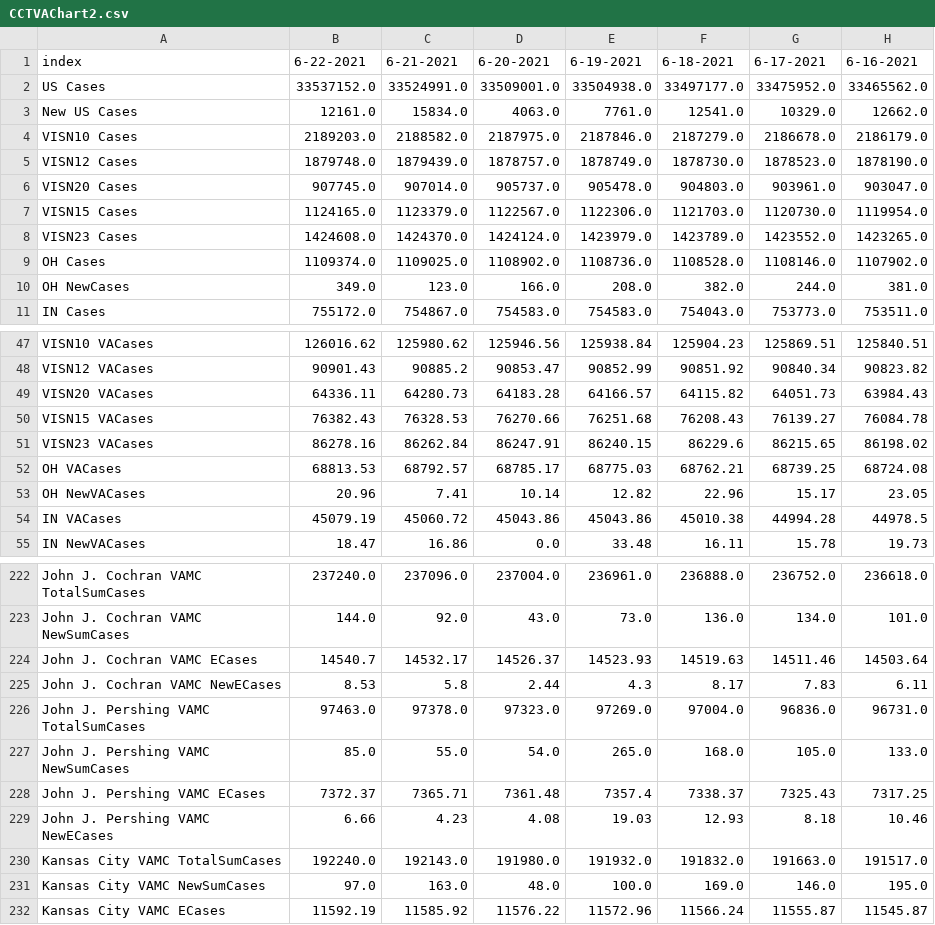
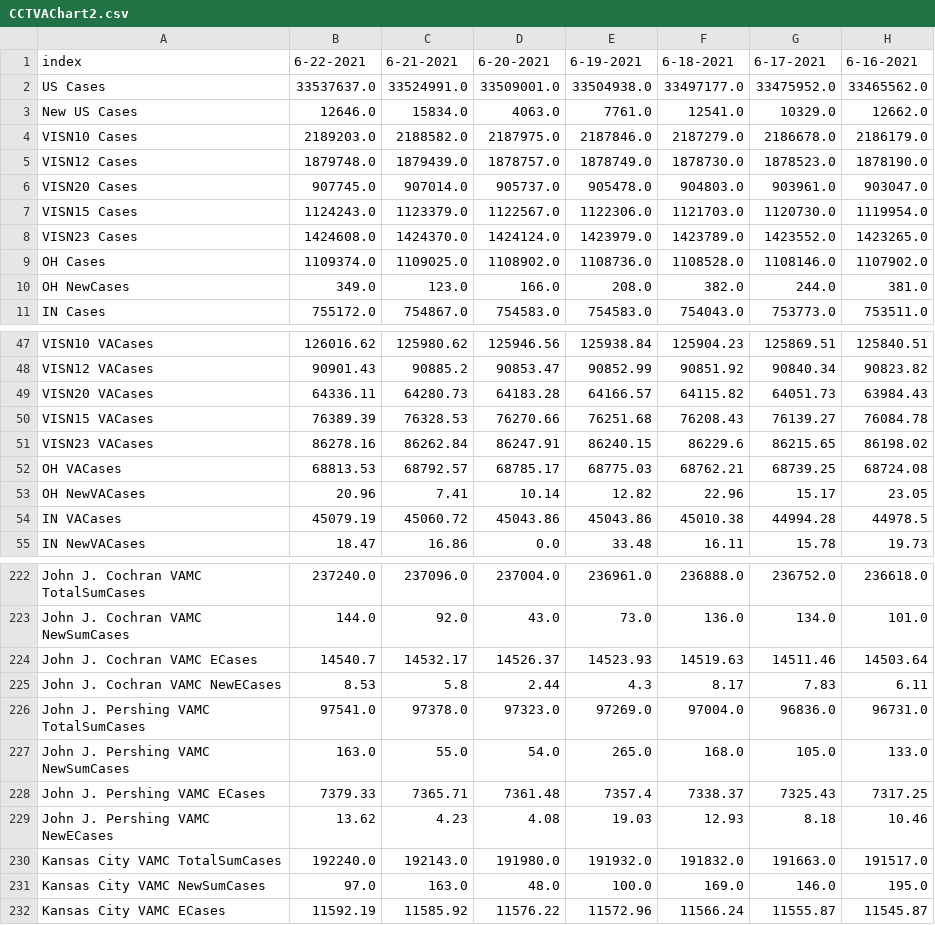
Before and after one commit to Sharma6614/VACCTMain, a CSV file: CCTVAChart2.csv, drawn as a sheet; only a part is shown, gaps mark what is left out; the diff names each change by its address in the sheet, - before the commit and + after, or states it on an @@ line.

```diff
--- a/CCTVAChart2.csv
+++ b/CCTVAChart2.csv
-B2: 33537152.0
+B2: 33537637.0
-B3: 12161.0
+B3: 12646.0
-B7: 1124165.0
+B7: 1124243.0
-B50: 76382.43
+B50: 76389.39
-B226: 97463.0
+B226: 97541.0
-B227: 85.0
+B227: 163.0
-B228: 7372.37
+B228: 7379.33
-B229: 6.66
+B229: 13.62
```
Also changed, not shown: VAChart.csv.
